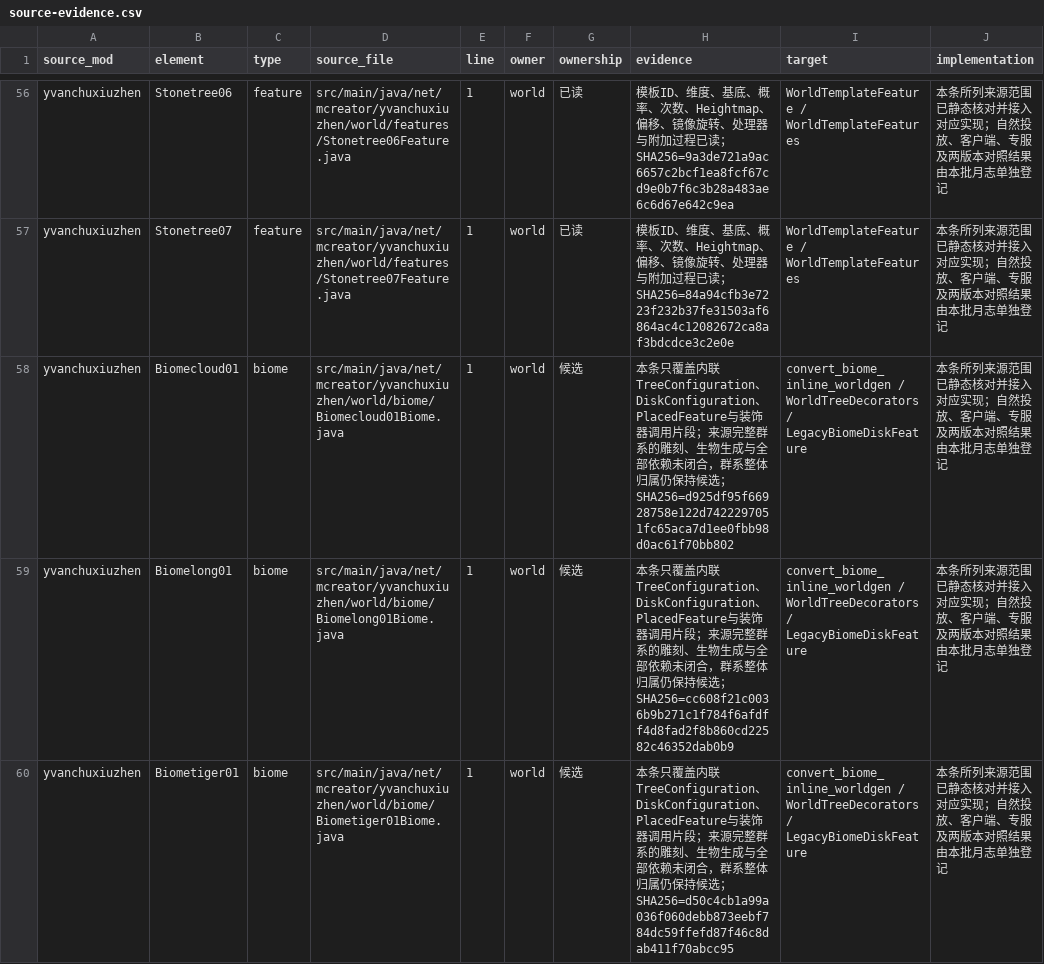
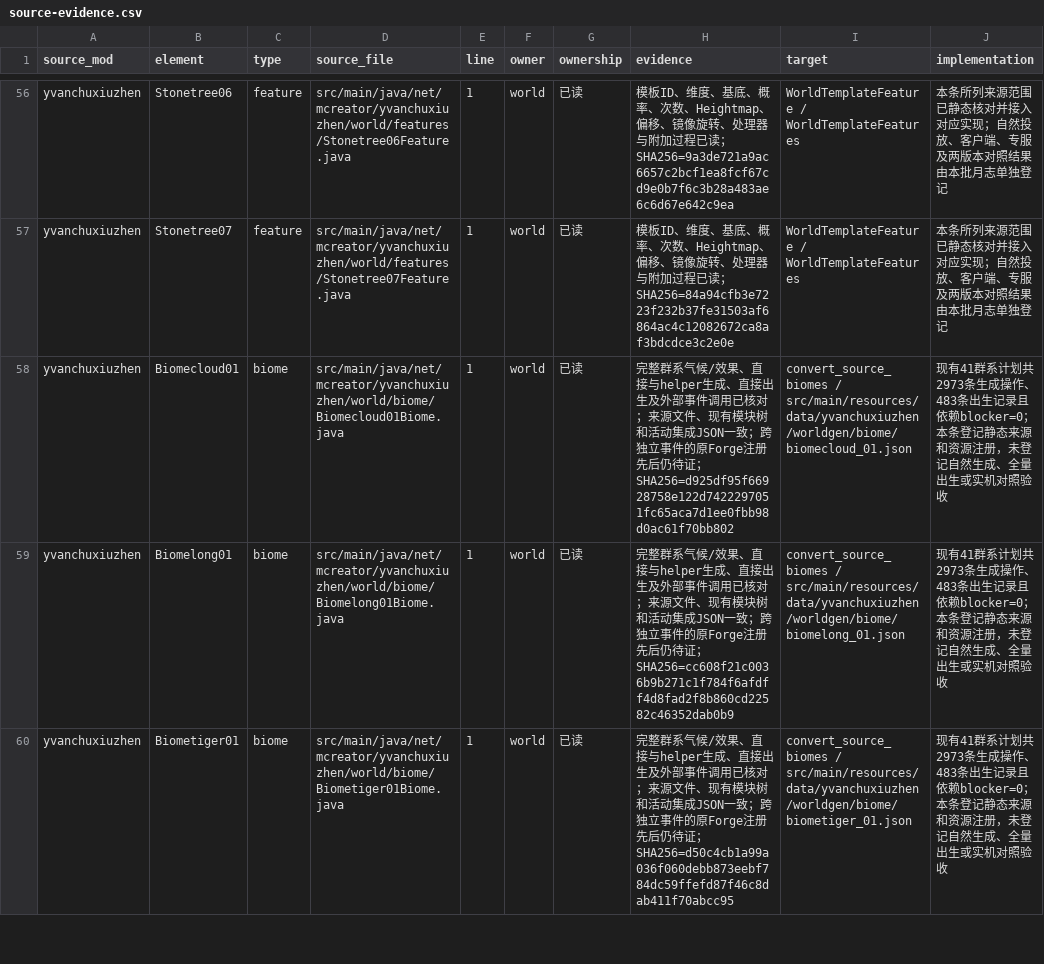
Before and after one commit to Shane77ly/yvanchuxiuzhen-1.21.1, a CSV file: docs/systems/world/ledger/source-evidence.csv, drawn as a sheet; only a part is shown, gaps mark what is left out; the diff covers the shown part only.

Commit message:
fix: reconcile active biome catalog and portal names

```diff
--- a/docs/systems/world/ledger/source-evidence.csv
+++ b/docs/systems/world/ledger/source-evidence.csv
@@ -57,4 +57,4 @@ yvanchuxiuzhen,Stonetree06,feature,src/main/java/net/mcreator/yvanchuxiuzhen/wor
 yvanchuxiuzhen,Stonetree07,feature,src/main/java/net/mcreator/yvanchuxiuzhen/world/features/Stonetree07Feature.java,1,world,已读,模板ID、维度、基底、概率、次数、Heightmap、偏移、镜像旋转、处理器与附加过程已读；SHA256=84a94cfb3e7223f232b37fe31503af6864ac4c12082672ca8af3bdcdce3c2e0e,WorldTemplateFeature / WorldTemplateFeatures,本条所列来源范围已静态核对并接入对应实现；自然投放、客户端、专服及两版本对照结果由本批月志单独登记
-yvanchuxiuzhen,Biomecloud01,biome,src/main/java/net/mcreator/yvanchuxiuzhen/world/biome/Biomecloud01Biome.java,1,world,候选,本条只覆盖内联TreeConfiguration、DiskConfiguration、PlacedFeature与装饰器调用片段；来源完整群系的雕刻、生物生成与全部依赖未闭合，群系整体归属仍保持候选；SHA256=d925df95f66928758e122d7422297051fc65aca7d1ee0fbb98d0ac61f70bb802,convert_biome_inline_worldgen / WorldTreeDecorators / LegacyBiomeDiskFeature,本条所列来源范围已静态核对并接入对应实现；自然投放、客户端、专服及两版本对照结果由本批月志单独登记
-yvanchuxiuzhen,Biomelong01,biome,src/main/java/net/mcreator/yvanchuxiuzhen/world/biome/Biomelong01Biome.java,1,world,候选,本条只覆盖内联TreeConfiguration、DiskConfiguration、PlacedFeature与装饰器调用片段；来源完整群系的雕刻、生物生成与全部依赖未闭合，群系整体归属仍保持候选；SHA256=cc608f21c0036b9b271c1f784f6afdff4d8fad2f8b860cd22582c46352dab0b9,convert_biome_inline_worldgen / WorldTreeDecorators / LegacyBiomeDiskFeature,本条所列来源范围已静态核对并接入对应实现；自然投放、客户端、专服及两版本对照结果由本批月志单独登记
-yvanchuxiuzhen,Biometiger01,biome,src/main/java/net/mcreator/yvanchuxiuzhen/world/biome/Biometiger01Biome.java,1,world,候选,本条只覆盖内联TreeConfiguration、DiskConfiguration、PlacedFeature与装饰器调用片段；来源完整群系的雕刻、生物生成与全部依赖未闭合，群系整体归属仍保持候选；SHA256=d50c4cb1a99a036f060debb873eebf784dc59ffefd87f46c8dab411f70abcc95,convert_biome_inline_worldgen / WorldTreeDecorators / LegacyBiomeDiskFeature,本条所列来源范围已静态核对并接入对应实现；自然投放、客户端、专服及两版本对照结果由本批月志单独登记
+yvanchuxiuzhen,Biomecloud01,biome,src/main/java/net/mcreator/yvanchuxiuzhen/world/biome/Biomecloud01Biome.java,1,world,已读,完整群系气候/效果、直接与helper生成、直接出生及外部事件调用已核对；来源文件、现有模块树和活动集成JSON一致；跨独立事件的原Forge注册先后仍待证；SHA256=d925df95f66928758e122d7422297051fc65aca7d1ee0fbb98d0ac61f70bb802,convert_source_biomes / src/main/resources/data/yvanchuxiuzhen/worldgen/biome/biomecloud_01.json,现有41群系计划共2973条生成操作、483条出生记录且依赖blocker=0；本条登记静态来源和资源注册，未登记自然生成、全量出生或实机对照验收
+yvanchuxiuzhen,Biomelong01,biome,src/main/java/net/mcreator/yvanchuxiuzhen/world/biome/Biomelong01Biome.java,1,world,已读,完整群系气候/效果、直接与helper生成、直接出生及外部事件调用已核对；来源文件、现有模块树和活动集成JSON一致；跨独立事件的原Forge注册先后仍待证；SHA256=cc608f21c0036b9b271c1f784f6afdff4d8fad2f8b860cd22582c46352dab0b9,convert_source_biomes / src/main/resources/data/yvanchuxiuzhen/worldgen/biome/biomelong_01.json,现有41群系计划共2973条生成操作、483条出生记录且依赖blocker=0；本条登记静态来源和资源注册，未登记自然生成、全量出生或实机对照验收
+yvanchuxiuzhen,Biometiger01,biome,src/main/java/net/mcreator/yvanchuxiuzhen/world/biome/Biometiger01Biome.java,1,world,已读,完整群系气候/效果、直接与helper生成、直接出生及外部事件调用已核对；来源文件、现有模块树和活动集成JSON一致；跨独立事件的原Forge注册先后仍待证；SHA256=d50c4cb1a99a036f060debb873eebf784dc59ffefd87f46c8dab411f70abcc95,convert_source_biomes / src/main/resources/data/yvanchuxiuzhen/worldgen/biome/biometiger_01.json,现有41群系计划共2973条生成操作、483条出生记录且依赖blocker=0；本条登记静态来源和资源注册，未登记自然生成、全量出生或实机对照验收
```
Also changed, not shown: 152 edited cells elsewhere in this file, 10 other files.
